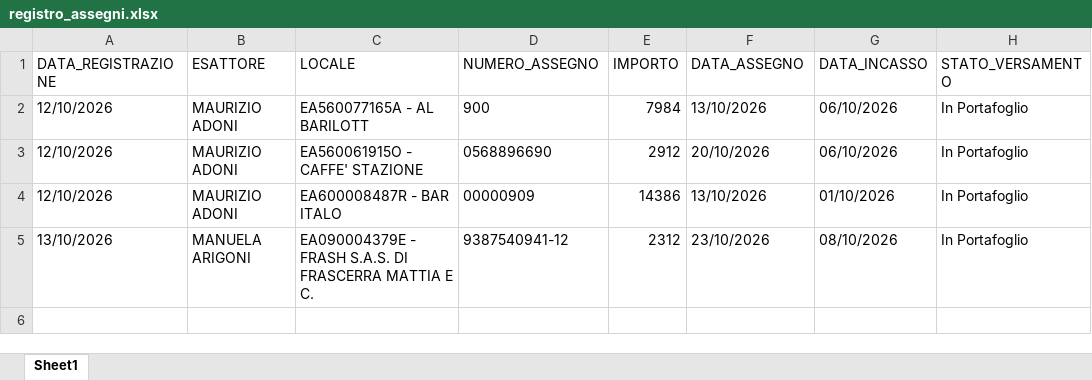
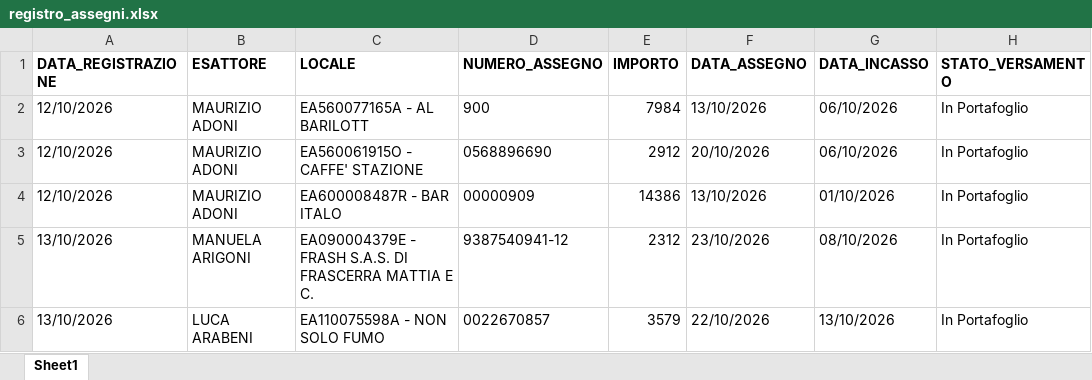
Before and after one commit to wingamingsrl/AppWG, an Excel workbook: registro_assegni.xlsx, sheet Sheet1, drawn as a sheet; values as stored, in another font and other column widths than the file's, no borders; the diff names each change by its address in the sheet, - before the commit and + after, or states it on an @@ line.

Commit message:
🏦 Inserimento Assegno 0022670857

```diff
--- a/registro_assegni.xlsx (sheet Sheet1)
+++ b/registro_assegni.xlsx (sheet Sheet1)
-A1:H1 bold: off
+A1:H1 bold: on
+row 6: 13/10/2026 | LUCA ARABENI | EA110075598A - NON SOLO FUMO | 0022670857 | 3579 | 22/10/2026 | 13/10/2026 | In Portafoglio
```
